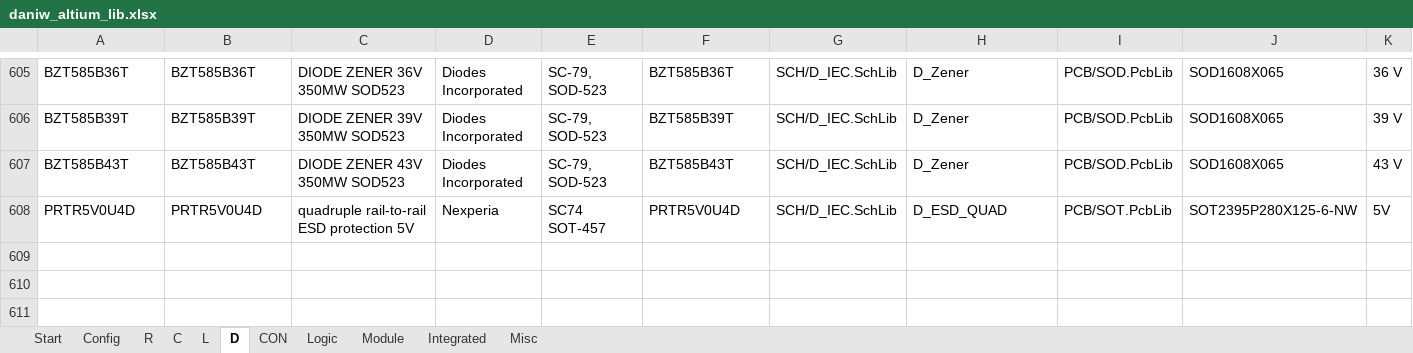
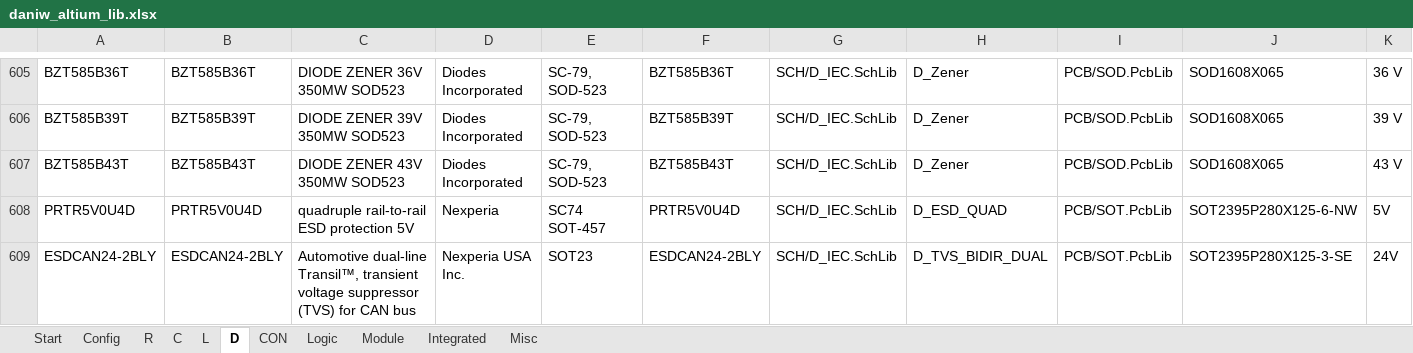
Before and after one commit to daniw/daniw_altium_lib, an Excel workbook: daniw_altium_lib.xlsx, sheet D, drawn as a sheet; only a part is shown, gaps mark what is left out; values as stored, in another font and other column widths than the file's, no borders; rows hold the shown columns only; the diff names each change by its address in the sheet, - before the commit and + after, or states it on an @@ line.

Commit message:
Added ESD24CAN for ESD Protection

```diff
--- a/daniw_altium_lib.xlsx (sheet D)
+++ b/daniw_altium_lib.xlsx (sheet D)
+row 609: ESDCAN24-2BLY | ESDCAN24-2BLY | Automotive dual-line Transil™, transient voltage suppressor (TVS) for CAN bus | Nexperia USA Inc. | SOT23 | ESDCAN24-2BLY | SCH/D_IEC.SchLib | D_TVS_BIDIR_DUAL | PCB/SOT.PcbLib | SOT2395P280X125-3-SE | 24V
```
